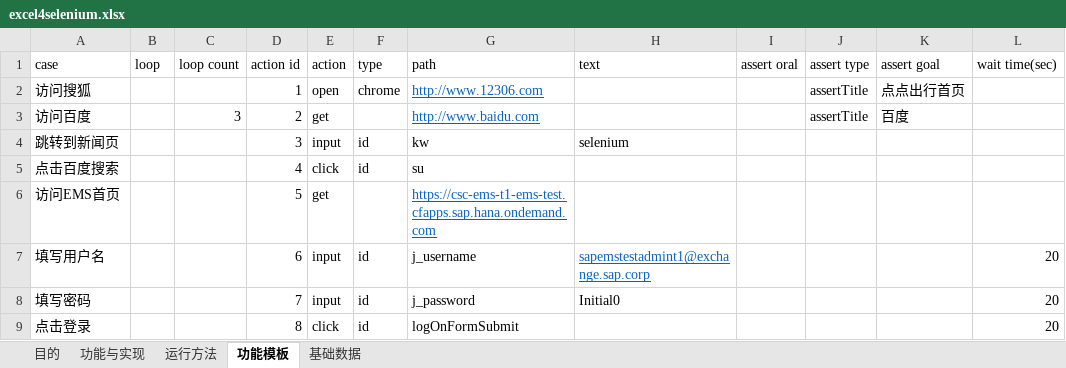
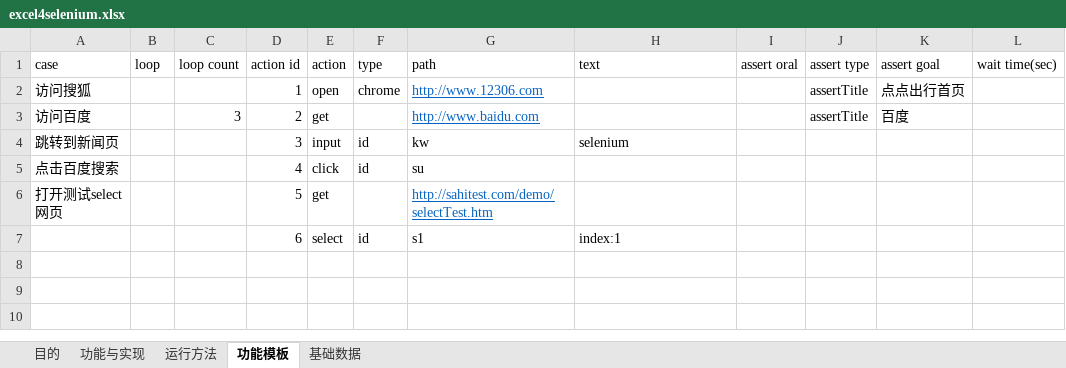
Before and after one commit to banyibanyi/lantern_source, an Excel workbook: excels/excel4selenium.xlsx, sheet 功能模板, drawn as a sheet; values as stored, in another font and other column widths than the file's, no borders; removed rows and columns are numbered as before the commit, all else as after; the diff names each change by its address in the sheet, - before the commit and + after, or states it on an @@ line.

```diff
--- a/excels/excel4selenium.xlsx (sheet 功能模板)
+++ b/excels/excel4selenium.xlsx (sheet 功能模板)
-A6 (case): 访问EMS首页
+A6 (case): 打开测试select网页
-G6 (path): https://csc-ems-t1-ems-test.cfapps.sap.hana.ondemand.com
+G6 (path): http://sahitest.com/demo/selectTest.htm
-row 7: 填写用户名 |  |  | 6 | input | id | j_username | sapemstestadmint1@exchange.sap.corp |  |  |  | 20
-row 8: 填写密码 |  |  | 7 | input | id | j_password | Initial0 |  |  |  | 20
-row 9: 点击登录 |  |  | 8 | click | id | logOnFormSubmit |  |  |  |  | 20
+row 7:  |  |  | 6 | select | id | s1 | index:1
```
Also changed, not shown: 1 other file.
